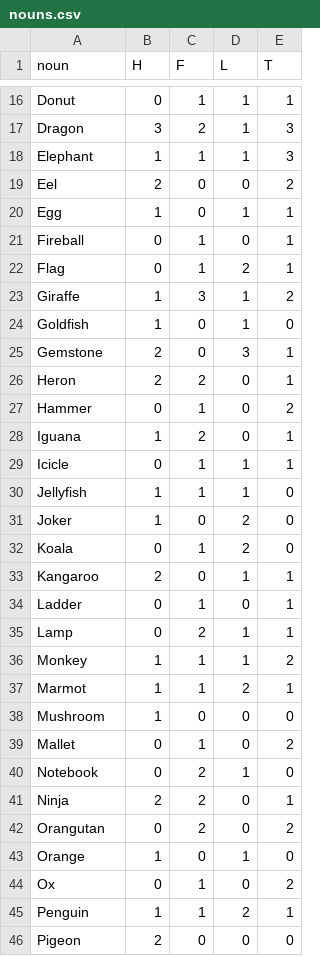
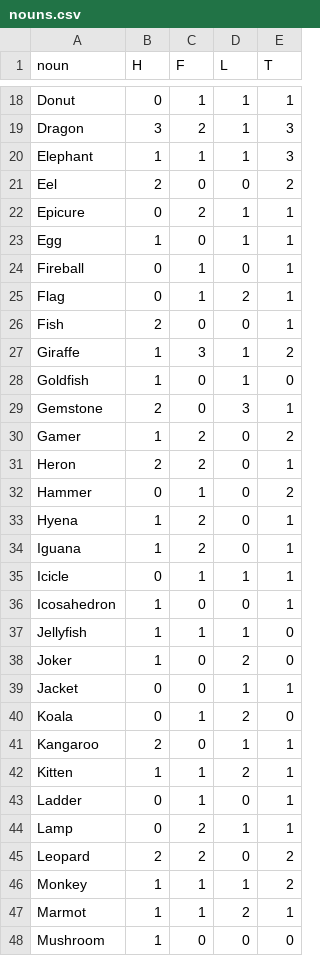
Before and after one commit to snarles/misc, a CSV file: ticklefight_demo/nouns.csv, drawn as a sheet; only a part is shown, gaps mark what is left out; the shorter side is filled out with more unchanged rows; the diff covers the shown part only.

```diff
--- a/ticklefight_demo/nouns.csv
+++ b/ticklefight_demo/nouns.csv
@@ -19,2 +21,3 @@ Elephant,1,1,1,3
 Eel,2,0,0,2
+Epicure,0,2,1,1
 Egg,1,0,1,1
@@ -22,2 +25,3 @@ Fireball,0,1,0,1
 Flag,0,1,2,1
+Fish,2,0,0,1
 Giraffe,1,3,1,2
@@ -25,12 +29,18 @@ Goldfish,1,0,1,0
 Gemstone,2,0,3,1
+Gamer,1,2,0,2
 Heron,2,2,0,1
 Hammer,0,1,0,2
+Hyena,1,2,0,1
 Iguana,1,2,0,1
 Icicle,0,1,1,1
+Icosahedron,1,0,0,1
 Jellyfish,1,1,1,0
 Joker,1,0,2,0
+Jacket,0,0,1,1
 Koala,0,1,2,0
 Kangaroo,2,0,1,1
+Kitten,1,1,2,1
 Ladder,0,1,0,1
 Lamp,0,2,1,1
+Leopard,2,2,0,2
 Monkey,1,1,1,2
```
Also changed, not shown: 8 added rows elsewhere in this file, ticklefight_demo/adjectives.csv, 2 other files.
